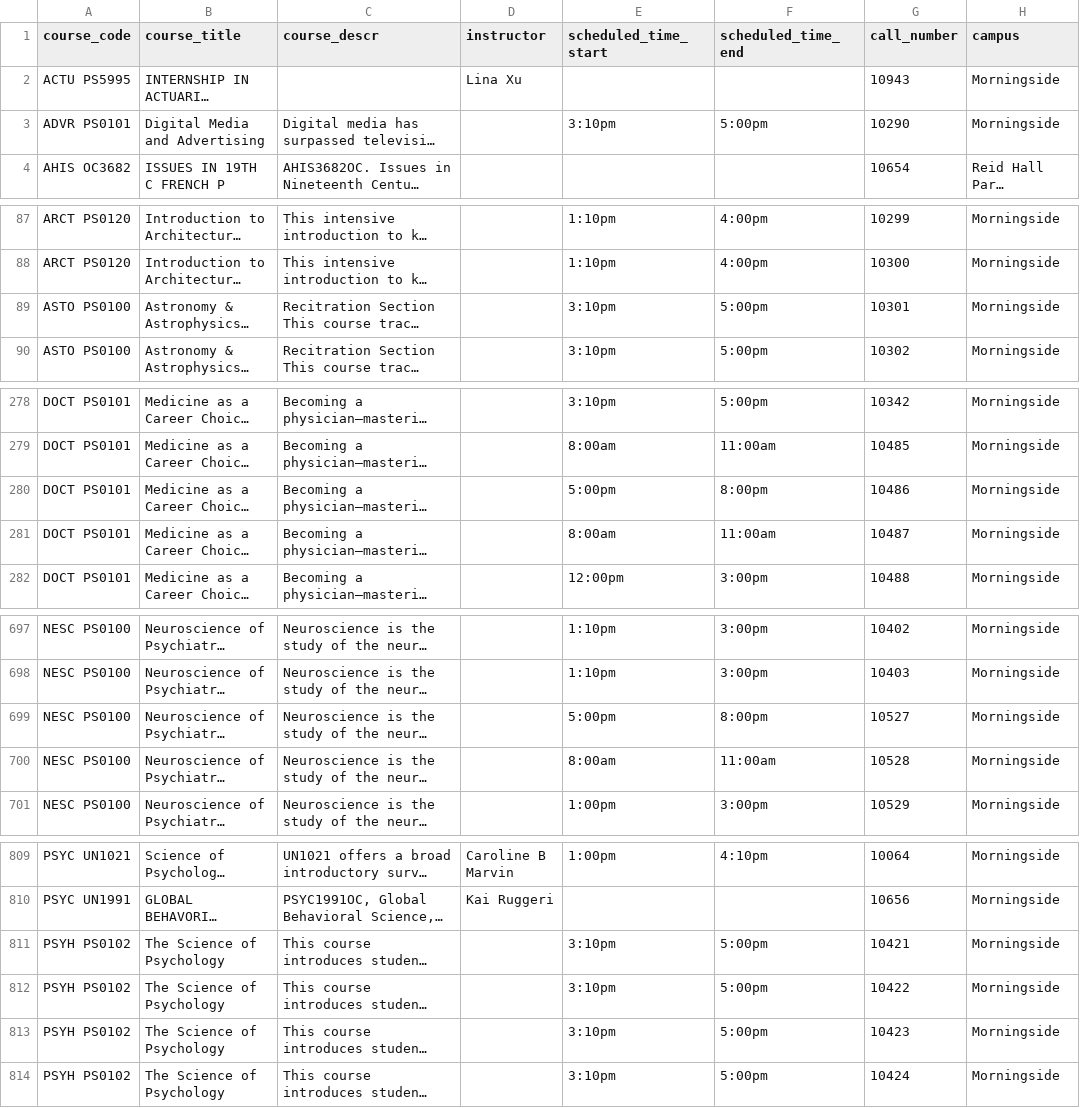
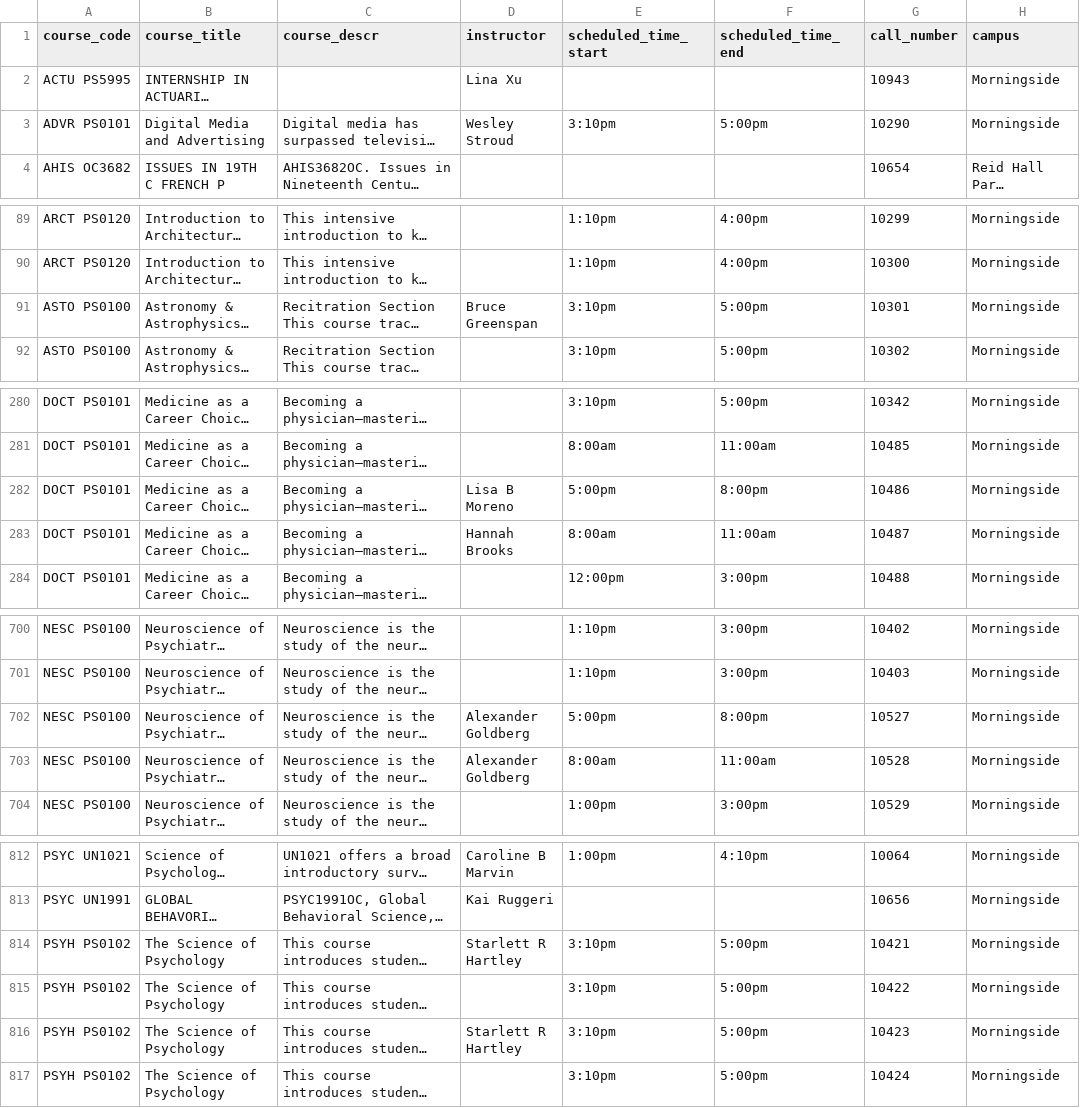
Before and after one commit to soid/columbia-catalog-data, a CSV file: classes/2023-Summer.csv, drawn as a sheet; only a part is shown, gaps mark what is left out; long unchanged cells end in …; addresses are those after the commit; the diff covers the shown part only; the diff names each change by its address in the sheet, - before the commit and + after, or states it on an @@ line.

```diff
--- a/classes/2023-Summer.csv
+++ b/classes/2023-Summer.csv
-D3 (instructor): (empty)
+D3 (instructor): Wesley Stroud
-D91 (instructor): (empty)
+D91 (instructor): Bruce Greenspan
-D282 (instructor): (empty)
+D282 (instructor): Lisa B Moreno
-D283 (instructor): (empty)
+D283 (instructor): Hannah Brooks
-D702:D703 (instructor): (empty)
+D702:D703 (instructor): Alexander Goldberg
-D814 (instructor): (empty)
+D814 (instructor): Starlett R Hartley
-D816 (instructor): (empty)
+D816 (instructor): Starlett R Hartley
```
Also changed, not shown: 3 added rows and 15 edited cells elsewhere in this file, 8 other files.
